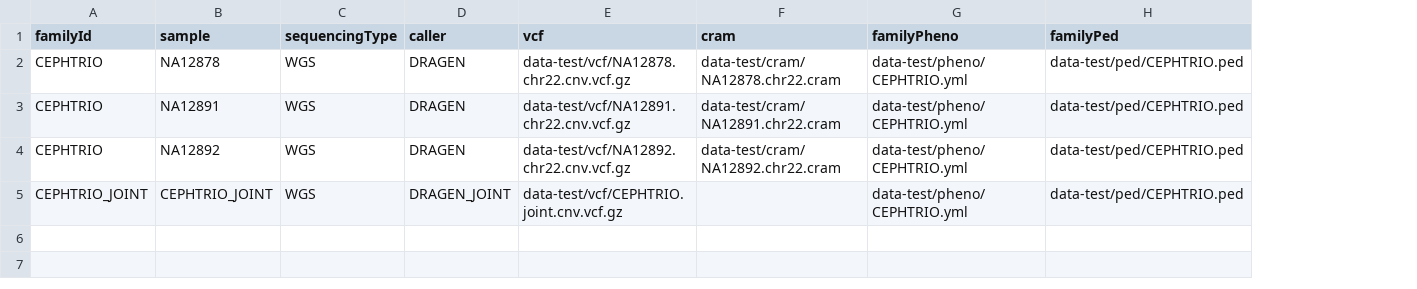
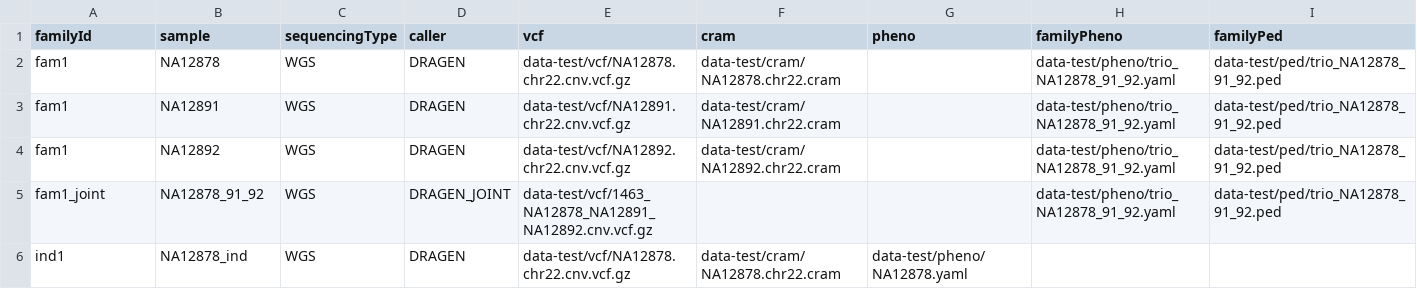
Before and after one commit to Ferlab-Ste-Justine/cnv-post-processing, a CSV file: assets/samplesheet.csv, drawn as a sheet; removed rows and columns are numbered as before the commit, all else as after; the diff names each change by its address in the sheet, - before the commit and + after, or states it on an @@ line.

Commit message:
feat: BIOINFO-214 add solo-sample VEP route, VEP cache download, and reproducibility fixes
VEP/Exomiser routing:
- Add VCF_ANNOTATE_ENSEMBLVEP_PERSAMPLE right after BCFTOOLS_SORT_INDEX_PERSAMPLE,
  restricted to true solo samples (no familyPheno/familyPed) so family members rely
  solely on the family-level route instead of getting redundant individual annotation.
- EXOMISER_SINGLE now always consumes that VEP-annotated VCF instead of the pre-VEP one.
- Add ENSEMBLVEP_DOWNLOAD support via a new download_cache toggle, so vep_cache can be
  fetched fresh instead of always requiring a pre-installed cache directory; vep_cache is
  now only required by the schema when download_cache isn't set.
- exomiser_local_frequency_index_path now auto-derives <path>.tbi when unset, matching
  the sibling SNV pipeline's behavior.

Bug fixes:
- Qualify ENSEMBLVEP_VEP's container with docker.io/ -- the unqualified reference was
  being rewritten to a nonexistent quay.io image by the global docker.registry setting.
- Add --no-version to every bcftools view/norm/merge/annotate call (normalize_cnv,
  bcftools_merge) -- bcftools appends a "Date=<now>" header by default, which made
  otherwise-identical pipeline runs produce different output checksums.
- Drop the dead params.tools-based ext.when gate on ENSEMBLVEP_DOWNLOAD (this pipeline
  has no tools-selection mechanism, so it always evaluated false).

Test/lint infra:
- Add tests/default.nf.test + tests/nextflow.config (pipeline-level nf-test), and load
  the nft-utils plugin it depends on. Snapshot covers file paths/versions.yml only, not
  full file content -- VEP/Exomiser embed non-suppressible run timestamps in their
  output, same wall the sibling pipeline already hit.
- Fix nf-test.config's workDir/configFile to match nf-core's current template content.
- Reconcile .prettierrc.yml with the current nf-core template default.
- Add missing files_exist ignores to .nf-core.yml for nf-core's sharded-CI-matrix
  scaffolding this repo doesn't use, and for CONTRIBUTING.md's actual location.
- Fix the CI dataset S3 path in both ci.yml and ci-nf-test.yml -- both still pointed at
  the old Small1000GenomesChr22/V1 dataset instead of V2.
- Rename exomiser module test fixture references from the no-longer-present NA07019 to
  NA12878, and fix its pheno file extension (.yml -> .yaml) to match what's on disk.

```diff
--- a/assets/samplesheet.csv
+++ b/assets/samplesheet.csv
+column G (pheno), empty
-A2:A4 (familyId): CEPHTRIO
+A2:A4 (familyId): fam1
-H2:H4 (familyPheno): data-test/pheno/CEPHTRIO.yml
+H2:H4 (familyPheno): data-test/pheno/trio_NA12878_91_92.yaml
-I2:I4 (familyPed): data-test/ped/CEPHTRIO.ped
+I2:I4 (familyPed): data-test/ped/trio_NA12878_91_92.ped
-row 5: CEPHTRIO_JOINT | CEPHTRIO_JOINT | WGS | DRAGEN_JOINT | data-test/vcf/CEPHTRIO.joint.cnv.vcf.gz |  | data-test/pheno/CEPHTRIO.yml | data-test/ped/CEPHTRIO.ped
+row 5: fam1_joint | NA12878_91_92 | WGS | DRAGEN_JOINT | data-test/vcf/1463_NA12878_NA12891_NA12892.cnv.vcf.gz |  |  | data-test/pheno/trio_NA12878_91_92.yaml | data-test/ped/trio_NA12878_91_92.ped
+row 6: ind1 | NA12878_ind | WGS | DRAGEN | data-test/vcf/NA12878.chr22.cnv.vcf.gz | data-test/cram/NA12878.chr22.cram | data-test/pheno/NA12878.yaml
```
Also changed, not shown: 24 other files.
